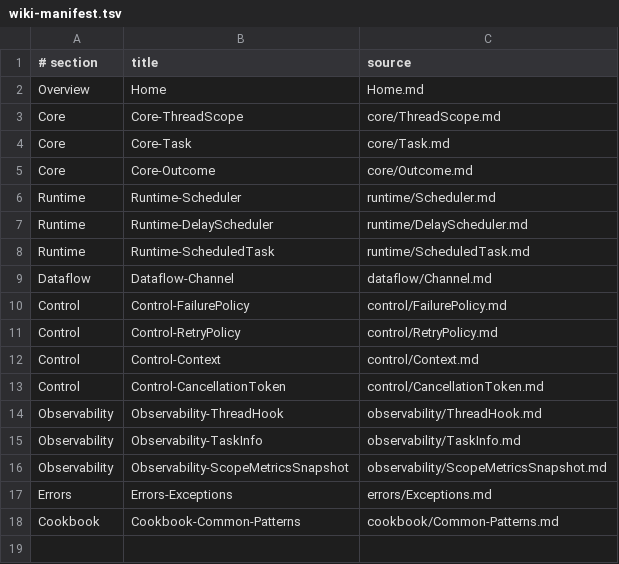
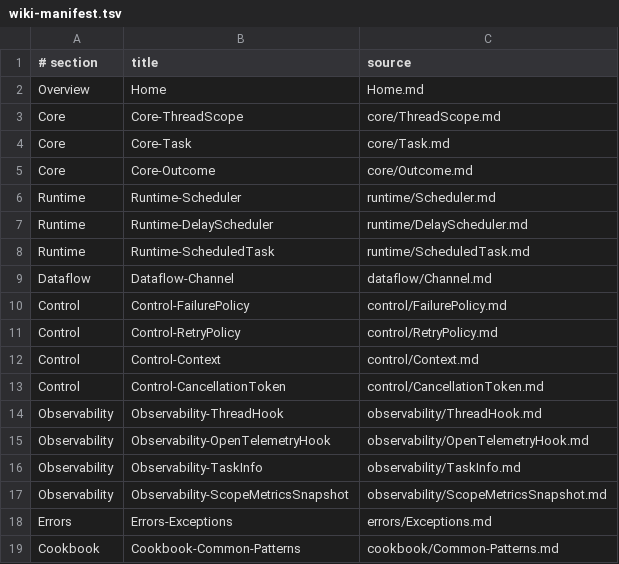
Before and after one commit to wuuJiawei/ThreadForge, a TSV file: docs/api/wiki-manifest.tsv, drawn as a sheet; the diff names each change by its address in the sheet, - before the commit and + after, or states it on an @@ line.

Commit message:
feat: integrate OpenTelemetry tracing

```diff
--- a/docs/api/wiki-manifest.tsv
+++ b/docs/api/wiki-manifest.tsv
+row 15: Observability | Observability-OpenTelemetryHook | observability/OpenTelemetryHook.md
```
Also changed, not shown: 11 other files.
